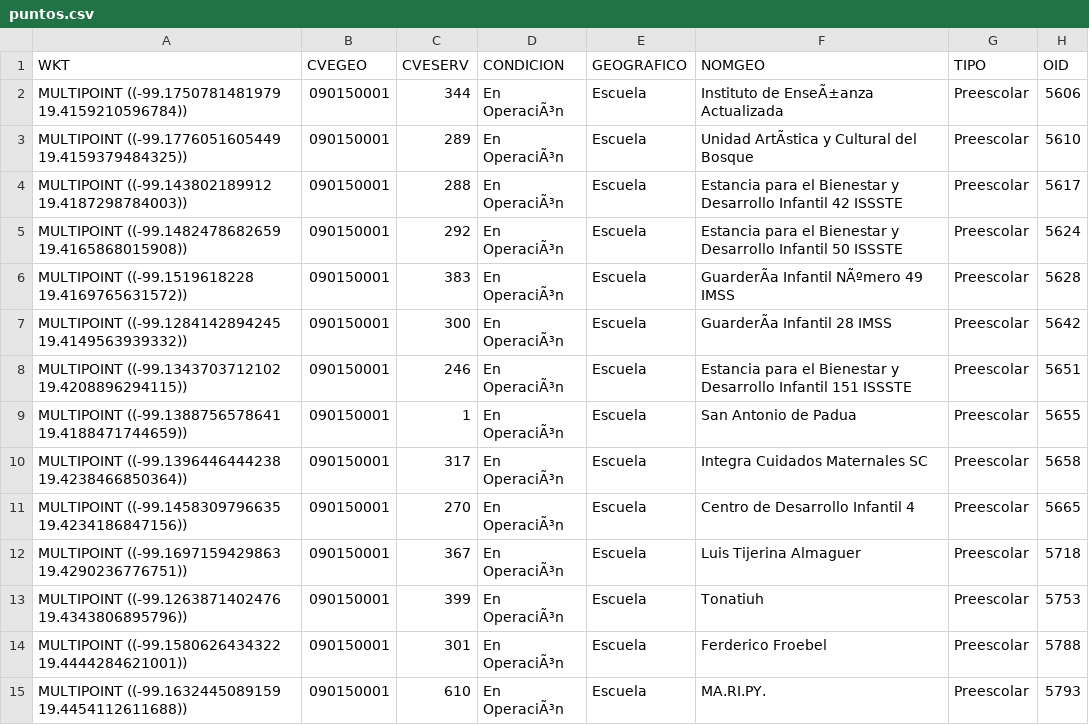
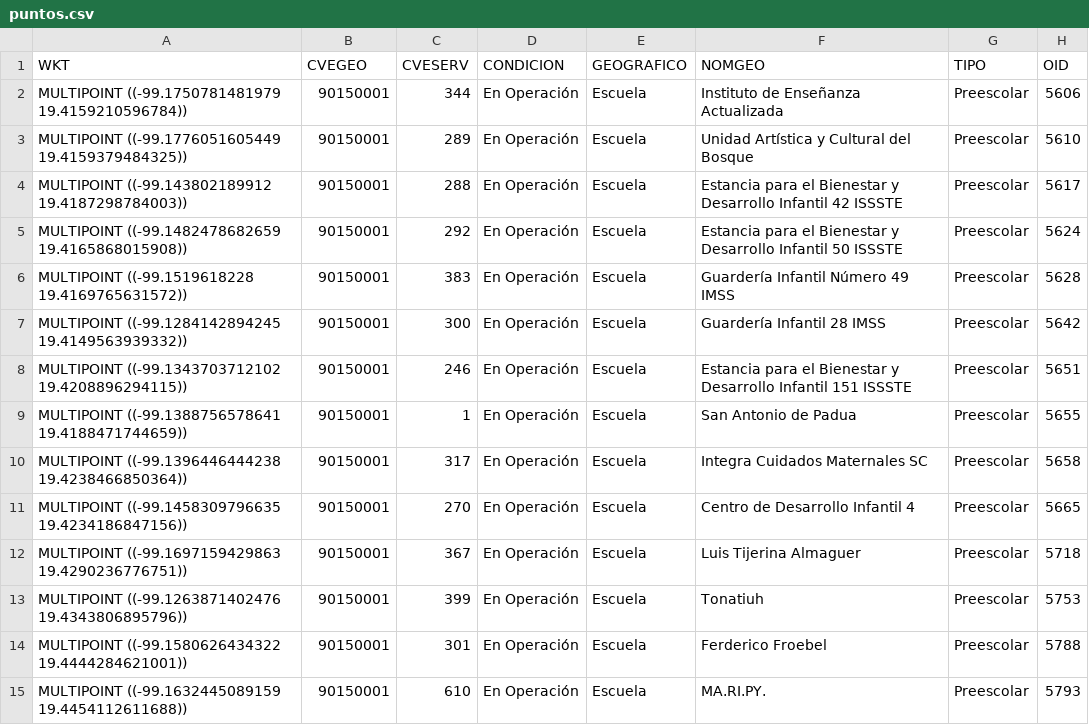
Before and after one commit to leetmaster/curso_mapas, a CSV file: Datos/puntos.csv, drawn as a sheet; only a part is shown; the diff covers the shown part only; the diff names each change by its address in the sheet, - before the commit and + after, or states it on an @@ line.

Commit message:
Limpia los datos

```diff
--- a/Datos/puntos.csv
+++ b/Datos/puntos.csv
-B2:B15 (CVEGEO): 090150001
+B2:B15 (CVEGEO): 90150001
-D2:D15 (CONDICION): En OperaciÃ³n
+D2:D15 (CONDICION): En Operación
-F2 (NOMGEO): Instituto de EnseÃ±anza Actualizada
+F2 (NOMGEO): Instituto de Enseñanza Actualizada
-F3 (NOMGEO): Unidad ArtÃstica y Cultural del Bosque
+F3 (NOMGEO): Unidad Artística y Cultural del Bosque
-F6 (NOMGEO): GuarderÃa Infantil NÃºmero 49 IMSS
+F6 (NOMGEO): Guardería Infantil Número 49 IMSS
-F7 (NOMGEO): GuarderÃa Infantil 28 IMSS
+F7 (NOMGEO): Guardería Infantil 28 IMSS
```
Also changed, not shown: 155 edited cells elsewhere in this file, 1 other file.
